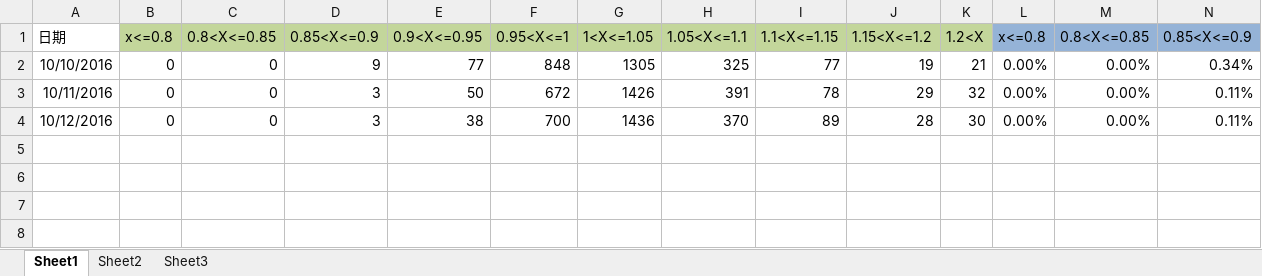
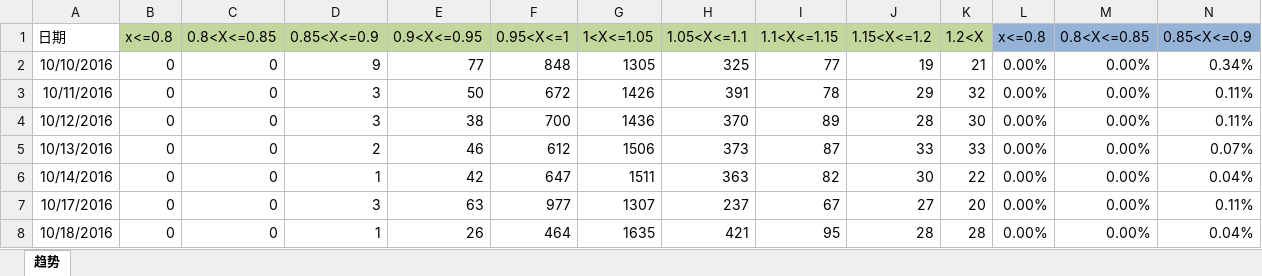
Before and after one commit to waterstonemf/Stock, an Excel workbook: 趋势.xlsx, sheet 趋势, drawn as a sheet; only a part is shown; values as stored, in another font and other column widths than the file's, no borders; rows hold the shown columns only; the diff names each change by its address in the sheet, - before the commit and + after, or states it on an @@ line.

```diff
--- a/趋势.xlsx (sheet 趋势)
+++ b/趋势.xlsx (sheet 趋势)
-sheet tab: Sheet1
+sheet tab: 趋势
-sheet tab: Sheet2
-sheet tab: Sheet3
+row 5: 10/13/2016 | 0 | 0 | 2 | 46 | 612 | 1506 | 373 | 87 | 33 | 33 | 0.00% | 0.00% | 0.07%
+row 6: 10/14/2016 | 0 | 0 | 1 | 42 | 647 | 1511 | 363 | 82 | 30 | 22 | 0.00% | 0.00% | 0.04%
+row 7: 10/17/2016 | 0 | 0 | 3 | 63 | 977 | 1307 | 237 | 67 | 27 | 20 | 0.00% | 0.00% | 0.11%
+row 8: 10/18/2016 | 0 | 0 | 1 | 26 | 464 | 1635 | 421 | 95 | 28 | 28 | 0.00% | 0.00% | 0.04%
```
Also changed, not shown: 5 other files.
